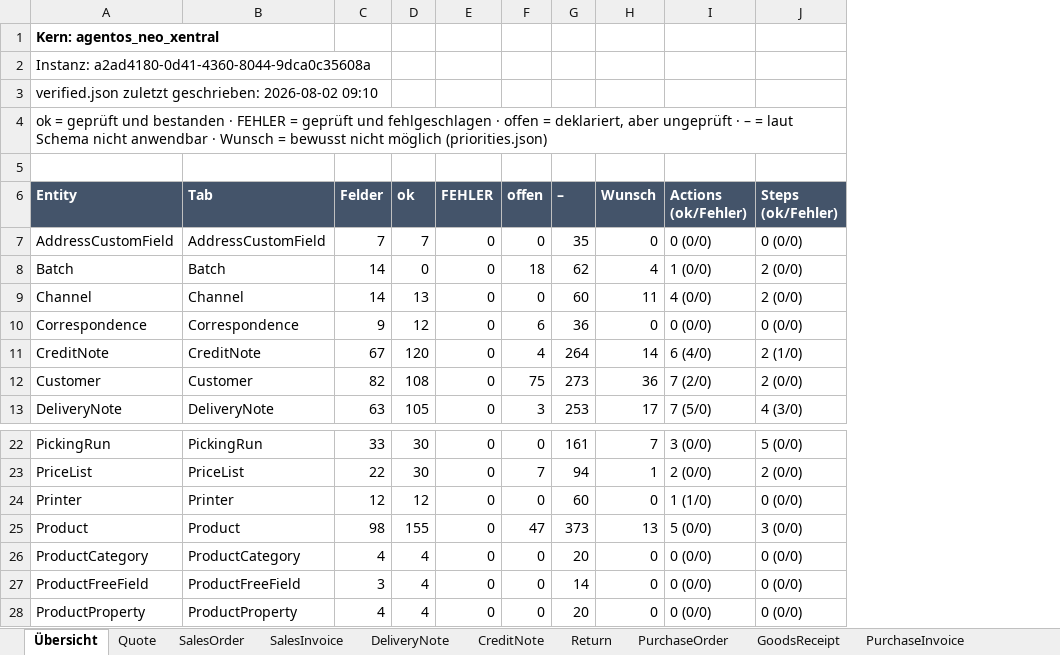
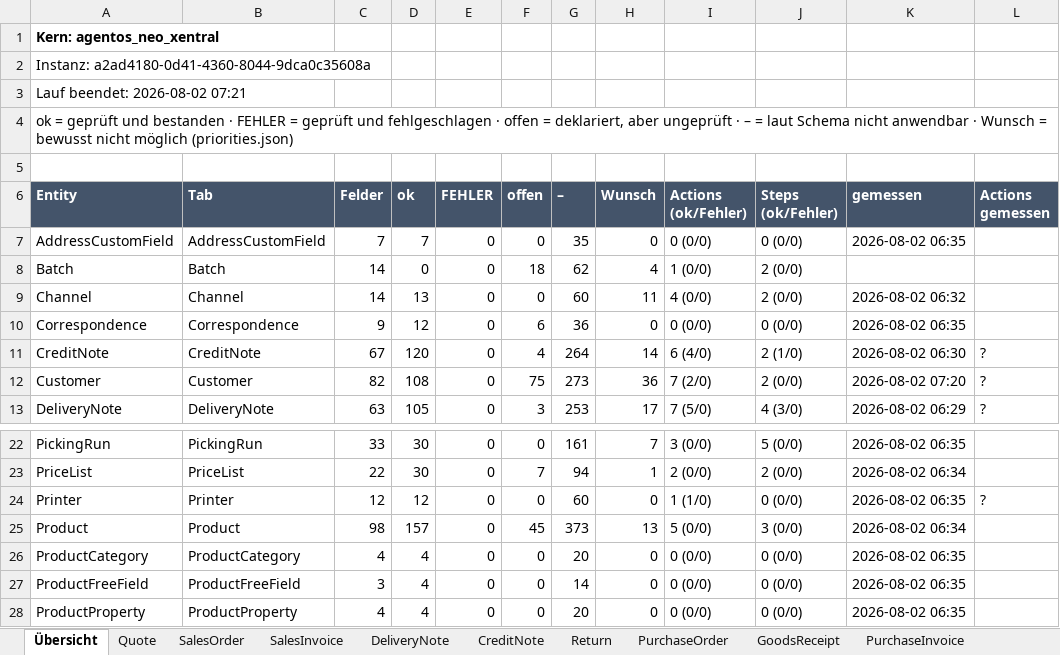
Before and after one commit to xentral/agent-cores, an Excel workbook: cores/agentos_neo_xentral/verified.xlsx, sheet Übersicht, drawn as a sheet; only a part is shown, gaps mark what is left out; values as stored, in another font and other column widths than the file's, no borders; the diff names each change by its address in the sheet, - before the commit and + after, or states it on an @@ line.

Commit message:
feat(agentos_neo_xentral): the capability manifest says when it was measured (#74)
verify.py wrote generatedAt as None on every run, so the exporter had only the
file's mtime — which after a fresh clone is the checkout time: a number that looks
authoritative and means nothing. Worse, verified.json is assembled from many
scoped runs and has no single age at all. Before this run, 27 of 42 entities still
carried results from 24/25 July, measured with a probe that never touched line
items and read detail-only sections from the wrong place. The only way to see that
was the git history.

Now the run stamps itself (generatedAt), every entity block carries its own
probedAt, and action verdicts carry actionsProbedAt — narrow runs refresh those
independently of the fields. The workbook shows both per row. Blank means "never
probed", `?` means "probed before stamping existed"; those are different claims.

Plus a full run over all 47 entities against mvp: 42 measured, 5 unreadable on the
instance (Payment 404, StockMovement/Batch/SerialNumber 405, StockLevel 422), 0
failures. The 27 stale blocks are thereby measured with the repaired probe for the
first time — without new findings, which backs up this session's fixes.

And one more guard of the same family: when an entity cannot be read today, the
run keeps its previous result instead of dropping the block. The block carries its
own probedAt, so the workbook shows its true age rather than passing it off as
fresh.

```diff
--- a/cores/agentos_neo_xentral/verified.xlsx (sheet Übersicht)
+++ b/cores/agentos_neo_xentral/verified.xlsx (sheet Übersicht)
+column K (gemessen), rows 7-13: 2026-08-02 06:35 |  | 2026-08-02 06:32 | 2026-08-02 06:35 | 2026-08-02 06:30 | 2026-08-02 07:20 | 2026-08-02 06:29; rows 22-28: 2026-08-02 06:35 | 2026-08-02 06:34 | 2026-08-02 06:35 | 2026-08-02 06:34 | 2026-08-02 06:35 | 2026-08-02 06:35 | 2026-08-02 06:35
+column L (Actions gemessen), rows 11-13: all ?; row 24: ?
-A3 (Entity): verified.json zuletzt geschrieben: 2026-08-02 09:10
+A3 (Entity): Lauf beendet: 2026-08-02 07:21
-D25 (ok): 155
+D25 (ok): 157
-F25 (offen): 47
+F25 (offen): 45
```
Also changed, not shown: sheet Product, sheet DeliveryTerm, sheet WebhookEventType, sheet ProductFreeField, sheet ProductProperty, sheet Warehouse, 36 more sheets, 4 other files.
